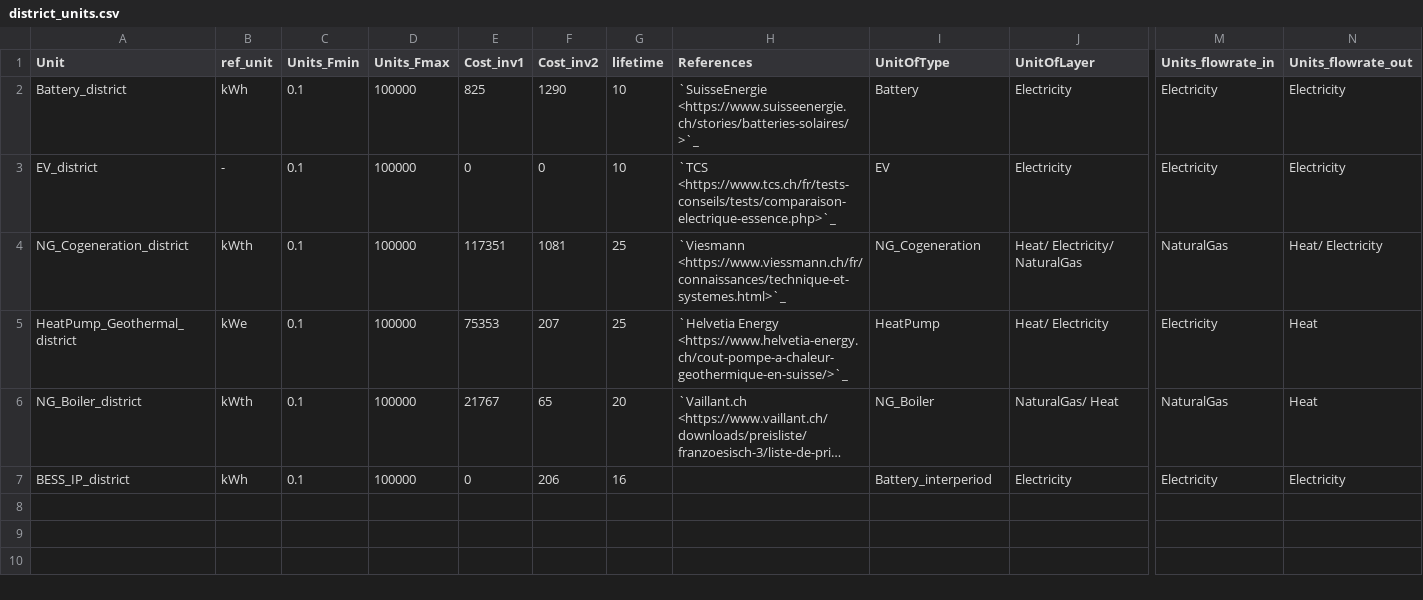
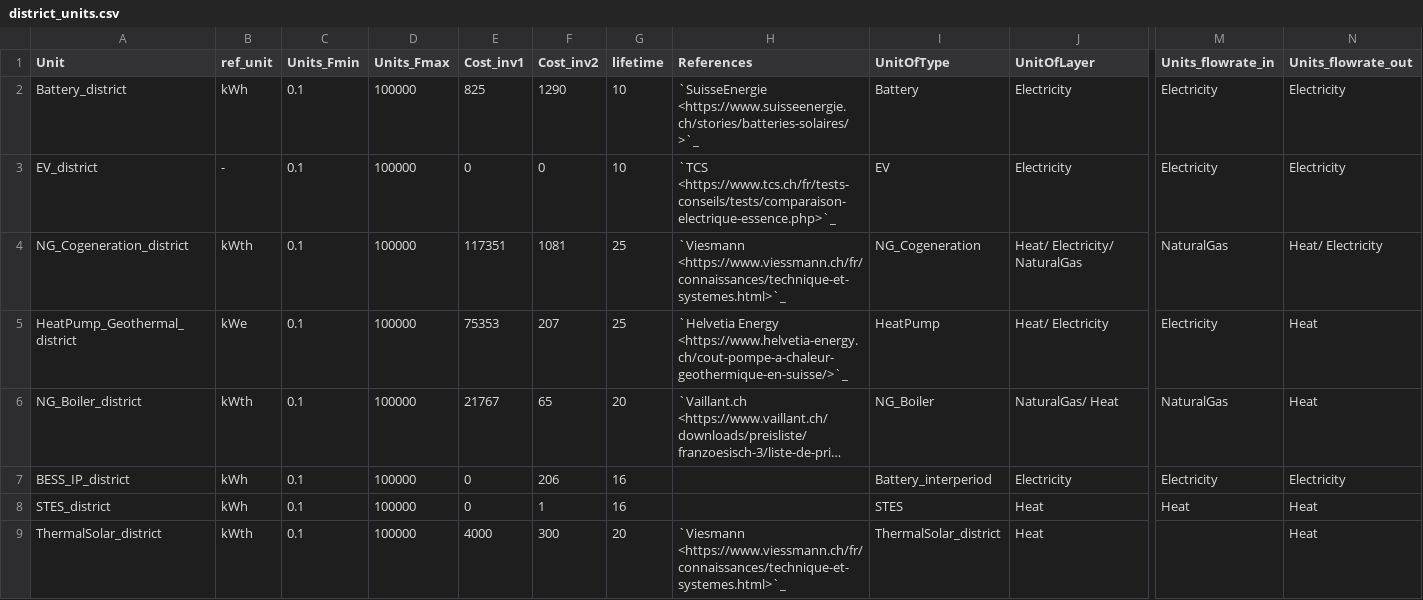
Before and after one commit to sai-ravi-epfl/REHO, a CSV file: reho/data/infrastructure/district_units.csv, drawn as a sheet; only a part is shown, gaps mark what is left out; long unchanged cells end in …; rows hold the shown columns only; the diff names each change by its address in the sheet, - before the commit and + after, or states it on an @@ line.

Commit message:
develop storage - added Thermal solar, STES and battery IP (district/building)

```diff
--- a/reho/data/infrastructure/district_units.csv
+++ b/reho/data/infrastructure/district_units.csv
+row 8: STES_district | kWh | 0.1 | 100000 | 0 | 1 | 16 |  | STES | Heat | Heat | Heat
+row 9: ThermalSolar_district | kWth | 0.1 | 100000 | 4000 | 300 | 20 | `Viesmann <https://www.viessmann.ch/fr/connaissances/technique-et-systemes.html>`_ | ThermalSolar_district | Heat |  | Heat
```
Also changed, not shown: 7 other files.
